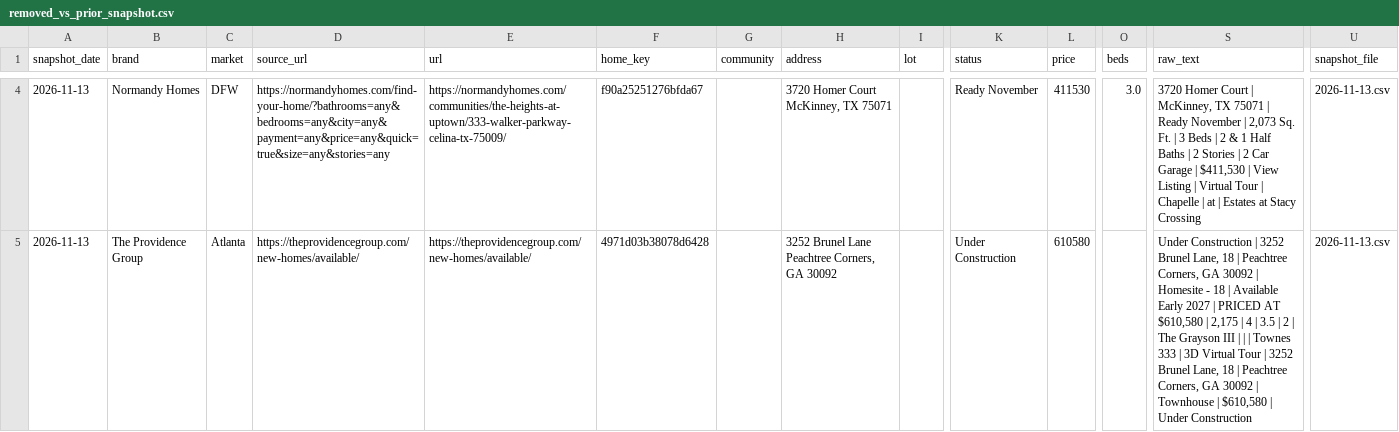
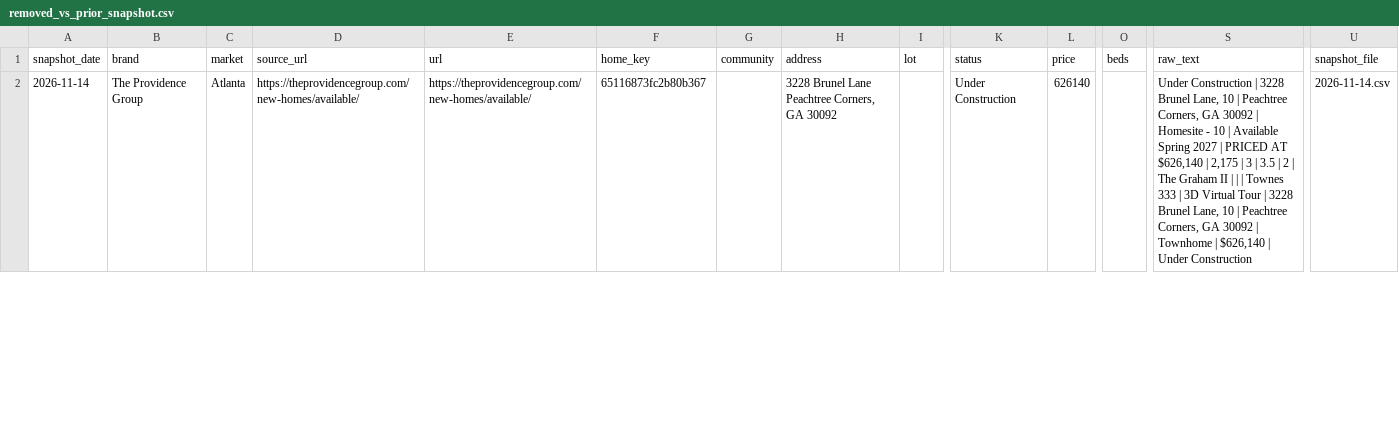
Before and after one commit to aregaladosantiago-hub/grbk-tracker, a CSV file: reports/removed_vs_prior_snapshot.csv, drawn as a sheet; only a part is shown, gaps mark what is left out; removed rows and columns are numbered as before the commit, all else as after; rows hold the shown columns only; the diff covers the shown part only; the diff names each change by its address in the sheet, - before the commit and + after, or states it on an @@ line.

```diff
--- a/reports/removed_vs_prior_snapshot.csv
+++ b/reports/removed_vs_prior_snapshot.csv
-row 4: 2026-11-13 | Normandy Homes | DFW | https://normandyhomes.com/find-your-home/?bathrooms=any&bedrooms=any&city=any&payment=any&price=any&quick=true&size=any&stories=any | https://normandyhomes.com/communities/the-heights-at-uptown/333-walker-parkway-celina-tx-75009/ | f90a25251276bfda67 |  | 3720 Homer Court McKinney, TX 75071 |  | Ready November | 411530 | 3.0 | 3720 Homer Court | McKinney, TX 75071 | Ready November | 2,073 Sq. Ft. | 3 Beds | 2 & 1 Half Baths | 2 Stories | 2 Car Garage | $411,530 | View Listing | Virtual Tour | Chapelle | at | Estates at Stacy Crossing | 2026-11-13.csv
-A2 (snapshot_date): 2026-11-13
+A2 (snapshot_date): 2026-11-14
-F2 (home_key): 4971d03b38078d6428
+F2 (home_key): 65116873fc2b80b367
-H2 (address): 3252 Brunel Lane Peachtree Corners, GA 30092
+H2 (address): 3228 Brunel Lane Peachtree Corners, GA 30092
-L2 (price): 610580
+L2 (price): 626140
-S2 (raw_text): …Construction | 3252 Brunel Lane, 18 | Peachtree Corners, GA 30092 | Homesite - 18 | Available Early 2027 | PRICED AT $610,580 | 2,175 | 4 | 3.5 | 2 | The Grayson III | | | Townes 333 | 3D Virtual Tour | 3252 Brunel Lane, 18 | Peachtree Corners, GA 30092 | Townhouse | $610,580 | Under…
+S2 (raw_text): …Construction | 3228 Brunel Lane, 10 | Peachtree Corners, GA 30092 | Homesite - 10 | Available Spring 2027 | PRICED AT $626,140 | 2,175 | 3 | 3.5 | 2 | The Graham II | | | Townes 333 | 3D Virtual Tour | 3228 Brunel Lane, 10 | Peachtree Corners, GA 30092 | Townhome | $626,140 | Under…
-U2 (snapshot_file): 2026-11-13.csv
+U2 (snapshot_file): 2026-11-14.csv
```
Also changed, not shown: 1 added row and 2 removed rows elsewhere in this file, reports/latest_active.csv, reports/weekly_history.csv, 3 other files.
